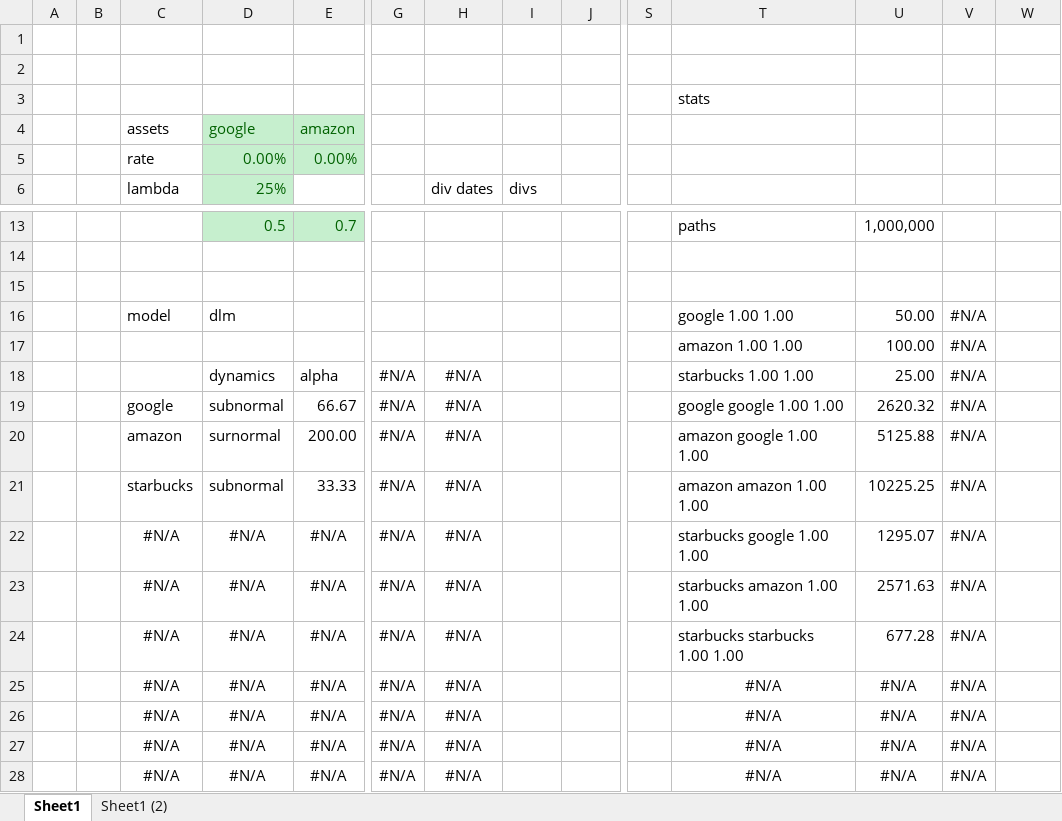
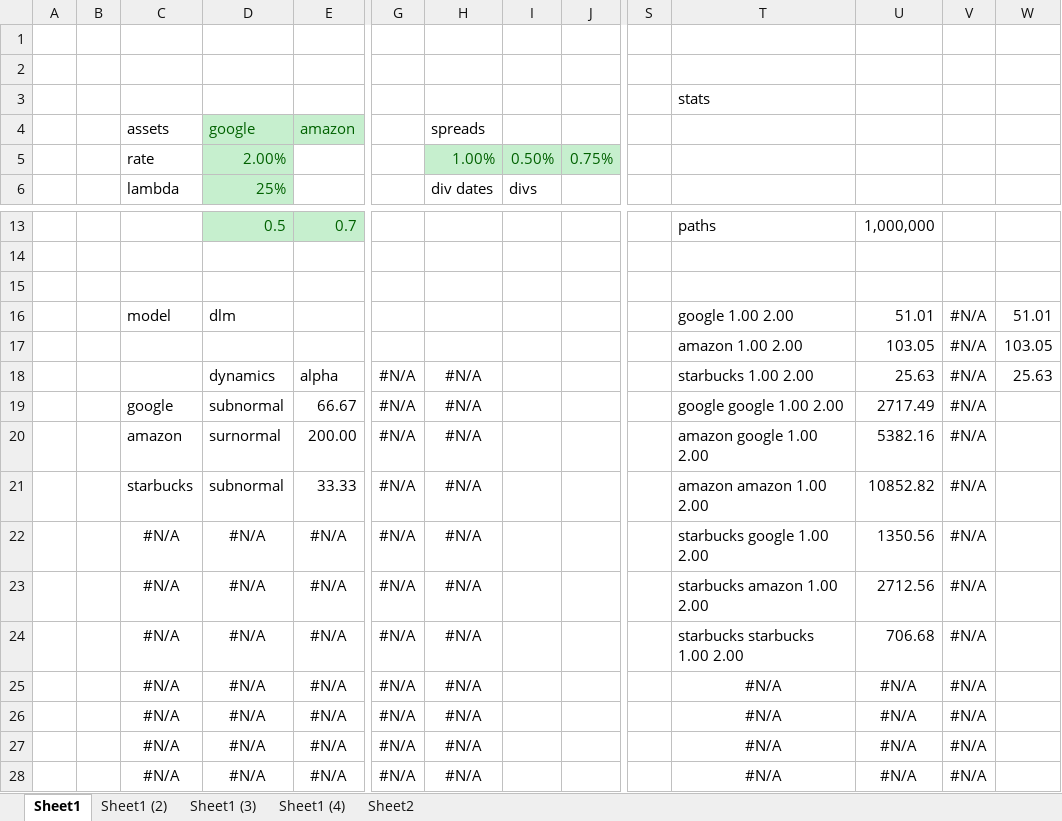
Before and after one commit to asavine/CompFinance, an Excel workbook: testDLM.xlsx, sheet Sheet1, drawn as a sheet; only a part is shown, gaps mark what is left out; values as stored, in another font and other column widths than the file's, no borders; removed rows and columns are numbered as before the commit, all else as after; rows hold the shown columns only; the diff covers the shown part only; the diff names each change by its address in the sheet, - before the commit and + after, or states it on an @@ line.

```diff
--- a/testDLM.xlsx (sheet Sheet1)
+++ b/testDLM.xlsx (sheet Sheet1)
+sheet tab: Sheet1 (3)
+sheet tab: Sheet1 (4)
+sheet tab: Sheet2
-H4: (empty)
+H4: spreads
-row 5:  |  | rate | 0.00% | 0.00%
+row 5:  |  | rate | 2.00% |  |  | 1.00% | 0.50% | 0.75%
-T16: google 1.00 1.00
+T16: google 1.00 2.00
-U16: 50.00
+U16: 51.01
-W16: (empty)
+W16: 51.01
-row 17:  |  |  |  |  |  |  |  |  |  | amazon 1.00 1.00 | 100.00 | #N/A
+row 17:  |  |  |  |  |  |  |  |  |  | amazon 1.00 2.00 | 103.05 | #N/A | 103.05
-T18: starbucks 1.00 1.00
+T18: starbucks 1.00 2.00
-U18: 25.00
+U18: 25.63
-W18: (empty)
+W18: 25.63
-T19: google google 1.00 1.00
+T19: google google 1.00 2.00
-U19: 2620.32
+U19: 2717.49
-T20: amazon google 1.00 1.00
+T20: amazon google 1.00 2.00
-U20: 5125.88
+U20: 5382.16
-T21: amazon amazon 1.00 1.00
+T21: amazon amazon 1.00 2.00
-U21: 10225.25
+U21: 10852.82
-T22: starbucks google 1.00 1.00
+T22: starbucks google 1.00 2.00
-U22: 1295.07
+U22: 1350.56
-T23: starbucks amazon 1.00 1.00
+T23: starbucks amazon 1.00 2.00
-U23: 2571.63
+U23: 2712.56
-T24: starbucks starbucks 1.00 1.00
+T24: starbucks starbucks 1.00 2.00
-U24: 677.28
+U24: 706.68
```
Also changed, not shown: 9 added rows, 9 removed rows and 11 edited cells elsewhere in this sheet, sheet Sheet1 (2), formulas that keep their value, 4 other files.
